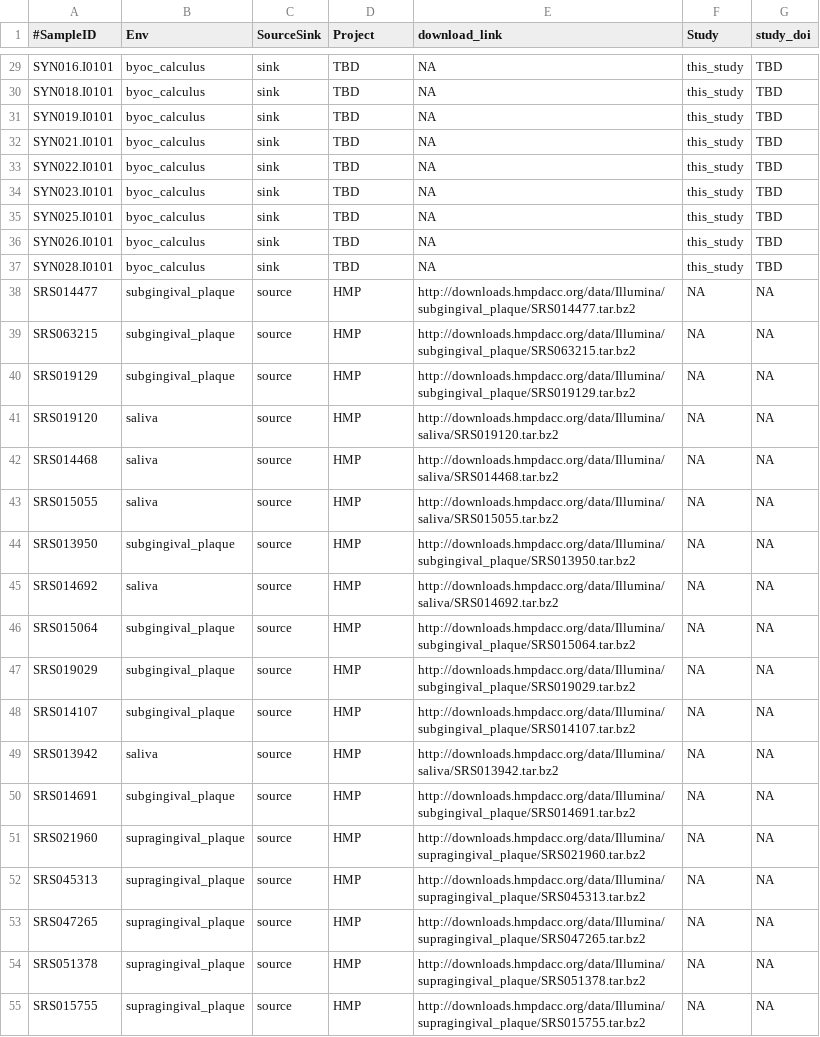
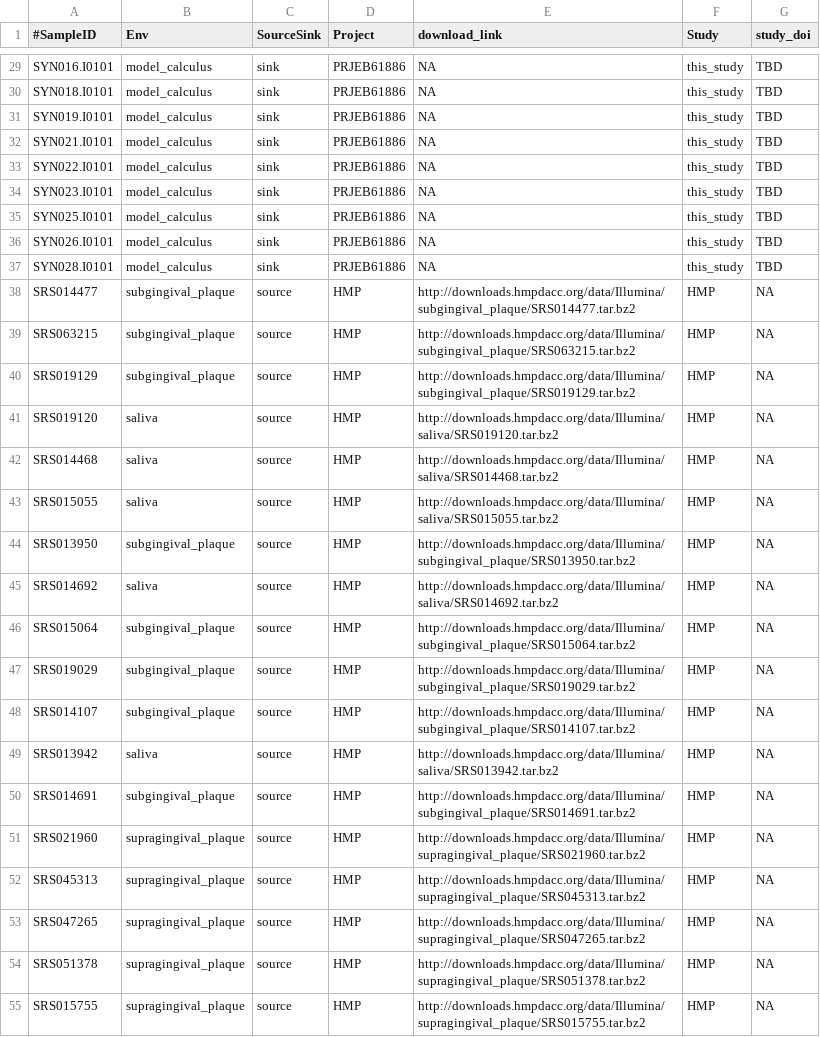
Before and after one commit to bbartholdy/byoc-valid, a TSV file: 01-documentation/metadata.tsv, drawn as a sheet; only a part is shown, gaps mark what is left out; the diff covers the shown part only; the diff names each change by its address in the sheet, - before the commit and + after, or states it on an @@ line.

```diff
--- a/01-documentation/metadata.tsv
+++ b/01-documentation/metadata.tsv
-B29:B37 (Env): byoc_calculus
+B29:B37 (Env): model_calculus
-D29:D37 (Project): TBD
+D29:D37 (Project): PRJEB61886
-F38:F55 (Study): NA
+F38:F55 (Study): HMP
```
Also changed, not shown: 121 edited cells elsewhere in this file, 01-documentation/ftir-metadata.tsv, 3 other files.
